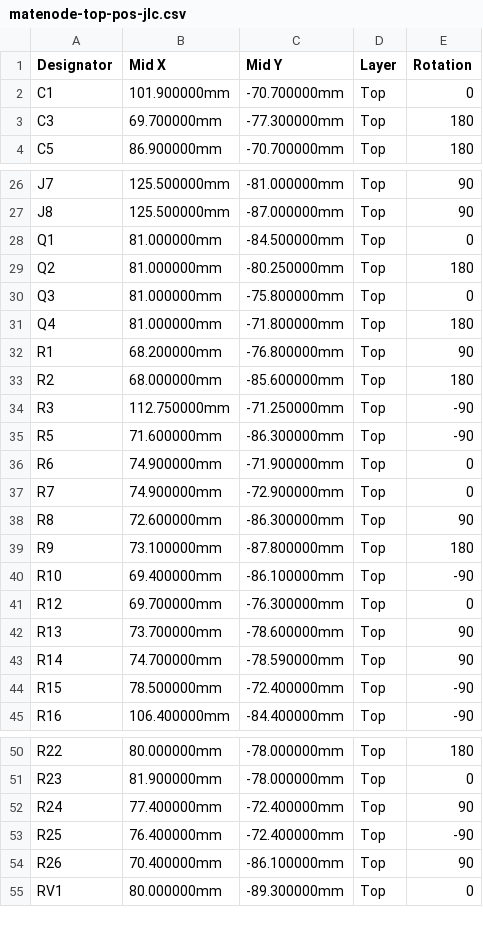
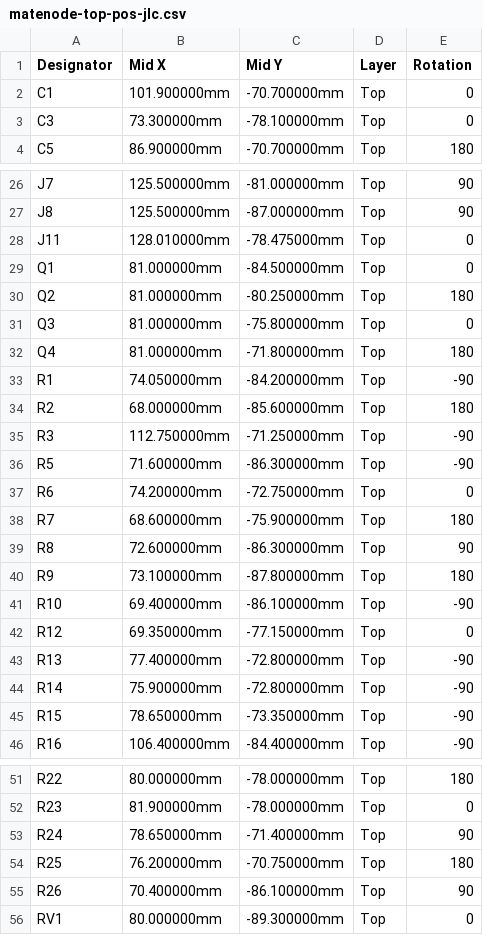
Before and after one commit to cr1tbit/matenode, a CSV file: production/matenode-top-pos-jlc.csv, drawn as a sheet; only a part is shown, gaps mark what is left out; the diff covers the shown part only.

```diff
--- a/production/matenode-top-pos-jlc.csv
+++ b/production/matenode-top-pos-jlc.csv
@@ -2,3 +2,3 @@ Designator,Mid X,Mid Y,Layer,Rotation
 C1,101.900000mm,-70.700000mm,Top,0
-C3,69.700000mm,-77.300000mm,Top,180
+C3,73.300000mm,-78.100000mm,Top,0
 C5,86.900000mm,-70.700000mm,Top,180
@@ -27,2 +27,3 @@ J7,125.500000mm,-81.000000mm,Top,90
 J8,125.500000mm,-87.000000mm,Top,90
+J11,128.010000mm,-78.475000mm,Top,0
 Q1,81.000000mm,-84.500000mm,Top,0
@@ -31,3 +32,3 @@ Q3,81.000000mm,-75.800000mm,Top,0
 Q4,81.000000mm,-71.800000mm,Top,180
-R1,68.200000mm,-76.800000mm,Top,90
+R1,74.050000mm,-84.200000mm,Top,-90
 R2,68.000000mm,-85.600000mm,Top,180
@@ -35,4 +36,4 @@ R3,112.750000mm,-71.250000mm,Top,-90
 R5,71.600000mm,-86.300000mm,Top,-90
-R6,74.900000mm,-71.900000mm,Top,0
-R7,74.900000mm,-72.900000mm,Top,0
+R6,74.200000mm,-72.750000mm,Top,0
+R7,68.600000mm,-75.900000mm,Top,180
 R8,72.600000mm,-86.300000mm,Top,90
@@ -40,6 +41,6 @@ R9,73.100000mm,-87.800000mm,Top,180
 R10,69.400000mm,-86.100000mm,Top,-90
-R12,69.700000mm,-76.300000mm,Top,0
-R13,73.700000mm,-78.600000mm,Top,90
-R14,74.700000mm,-78.590000mm,Top,90
-R15,78.500000mm,-72.400000mm,Top,-90
+R12,69.350000mm,-77.150000mm,Top,0
+R13,77.400000mm,-72.800000mm,Top,-90
+R14,75.900000mm,-72.800000mm,Top,-90
+R15,78.650000mm,-73.350000mm,Top,-90
 R16,106.400000mm,-84.400000mm,Top,-90
@@ -51,4 +52,4 @@ R22,80.000000mm,-78.000000mm,Top,180
 R23,81.900000mm,-78.000000mm,Top,0
-R24,77.400000mm,-72.400000mm,Top,90
-R25,76.400000mm,-72.400000mm,Top,-90
+R24,78.650000mm,-71.400000mm,Top,90
+R25,76.200000mm,-70.750000mm,Top,180
 R26,70.400000mm,-86.100000mm,Top,90
```
Also changed, not shown: 15 edited cells elsewhere in this file, 7 other files.
